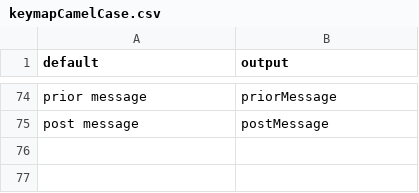
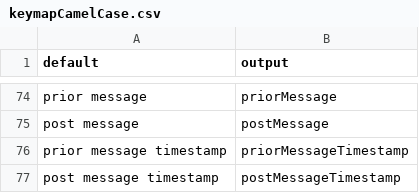
Before and after one commit to qwasium/Titta-mat-parser, a CSV file: readmeDemo/keyMap/keymapCamelCase.csv, drawn as a sheet; only a part is shown, gaps mark what is left out; the diff names each change by its address in the sheet, - before the commit and + after, or states it on an @@ line.

```diff
--- a/readmeDemo/keyMap/keymapCamelCase.csv
+++ b/readmeDemo/keyMap/keymapCamelCase.csv
+row 76: prior message timestamp | priorMessageTimestamp
+row 77: post message timestamp | postMessageTimestamp
```
Also changed, not shown: readmeDemo/keyMap/keymap_snake_case.csv.
